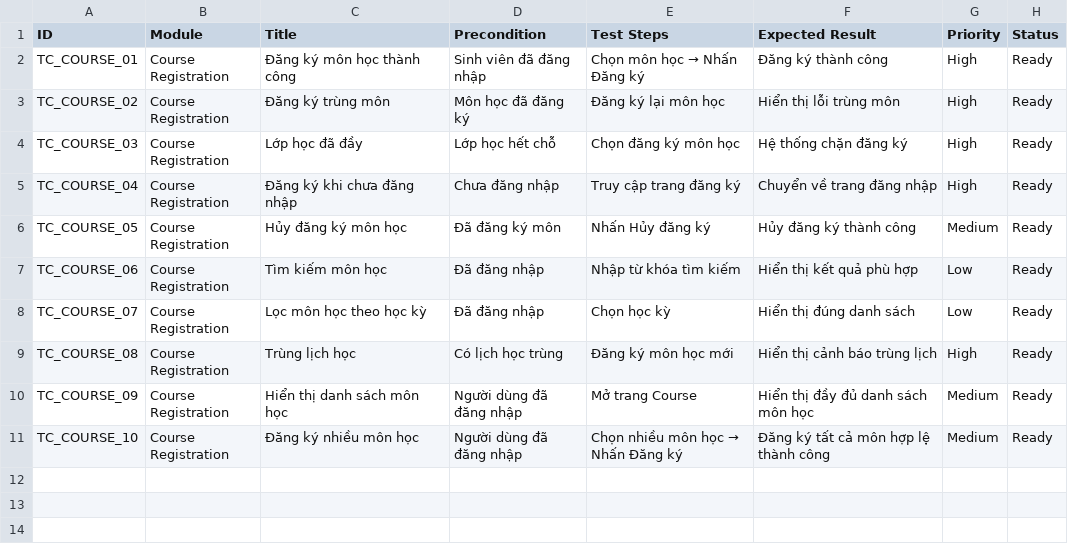
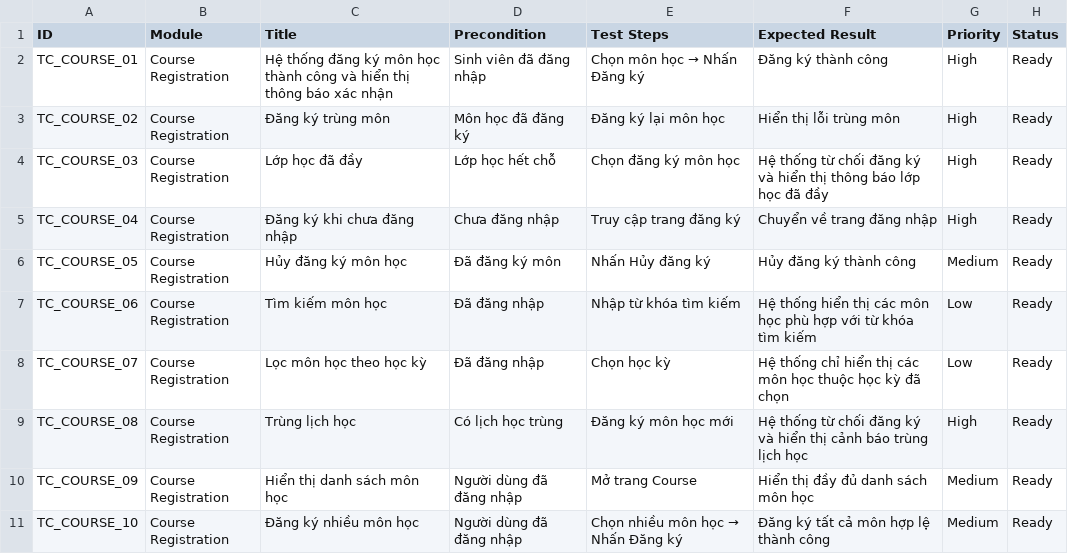
Before and after one commit to bruksama/UTH_OOSD, a CSV file: docs/testcase/course/TC_COURSE.csv, drawn as a sheet.

Commit message:
fix: SRUM-29

```diff
--- a/docs/testcase/course/TC_COURSE.csv
+++ b/docs/testcase/course/TC_COURSE.csv
@@ -1,10 +1,10 @@
 ID,Module,Title,Precondition,Test Steps,Expected Result,Priority,Status
-TC_COURSE_01,Course Registration,Đăng ký môn học thành công,Sinh viên đã đăng nhập,"Chọn môn học → Nhấn Đăng ký","Đăng ký thành công",High,Ready
+TC_COURSE_01,Course Registration,Hệ thống đăng ký môn học thành công và hiển thị thông báo xác nhận,Sinh viên đã đăng nhập,"Chọn môn học → Nhấn Đăng ký","Đăng ký thành công",High,Ready
 TC_COURSE_02,Course Registration,Đăng ký trùng môn,Môn học đã đăng ký,"Đăng ký lại môn học","Hiển thị lỗi trùng môn",High,Ready
-TC_COURSE_03,Course Registration,Lớp học đã đầy,Lớp học hết chỗ,"Chọn đăng ký môn học","Hệ thống chặn đăng ký",High,Ready
+TC_COURSE_03,Course Registration,Lớp học đã đầy,Lớp học hết chỗ,"Chọn đăng ký môn học","Hệ thống từ chối đăng ký và hiển thị thông báo lớp học đã đầy",High,Ready
 TC_COURSE_04,Course Registration,Đăng ký khi chưa đăng nhập,Chưa đăng nhập,"Truy cập trang đăng ký","Chuyển về trang đăng nhập",High,Ready
 TC_COURSE_05,Course Registration,Hủy đăng ký môn học,Đã đăng ký môn,"Nhấn Hủy đăng ký","Hủy đăng ký thành công",Medium,Ready
-TC_COURSE_06,Course Registration,Tìm kiếm môn học,Đã đăng nhập,"Nhập từ khóa tìm kiếm","Hiển thị kết quả phù hợp",Low,Ready
-TC_COURSE_07,Course Registration,Lọc môn học theo học kỳ,Đã đăng nhập,"Chọn học kỳ","Hiển thị đúng danh sách",Low,Ready
-TC_COURSE_08,Course Registration,Trùng lịch học,Có lịch học trùng,"Đăng ký môn học mới","Hiển thị cảnh báo trùng lịch",High,Ready
+TC_COURSE_06,Course Registration,Tìm kiếm môn học,Đã đăng nhập,"Nhập từ khóa tìm kiếm","Hệ thống hiển thị các môn học phù hợp với từ khóa tìm kiếm",Low,Ready
+TC_COURSE_07,Course Registration,Lọc môn học theo học kỳ,Đã đăng nhập,"Chọn học kỳ","Hệ thống chỉ hiển thị các môn học thuộc học kỳ đã chọn",Low,Ready
+TC_COURSE_08,Course Registration,Trùng lịch học,Có lịch học trùng,"Đăng ký môn học mới","Hệ thống từ chối đăng ký và hiển thị cảnh báo trùng lịch học",High,Ready
 TC_COURSE_09,Course Registration,Hiển thị danh sách môn học,Người dùng đã đăng nhập,"Mở trang Course","Hiển thị đầy đủ danh sách môn học",Medium,Ready
```
